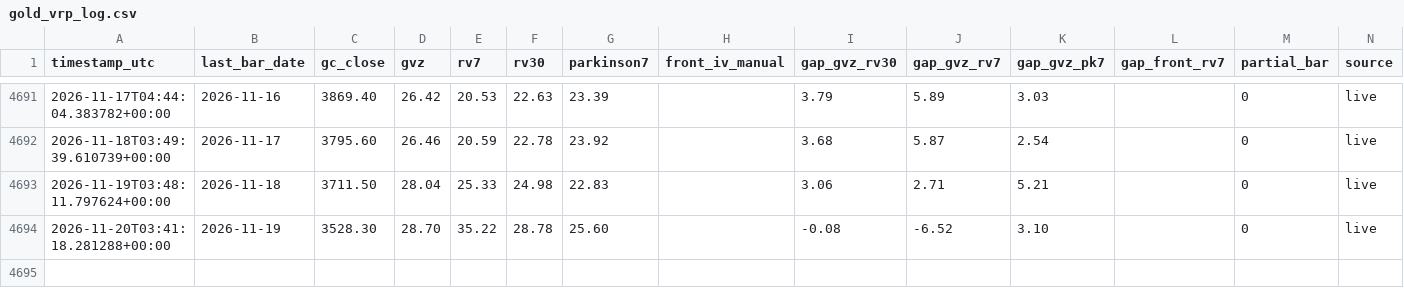
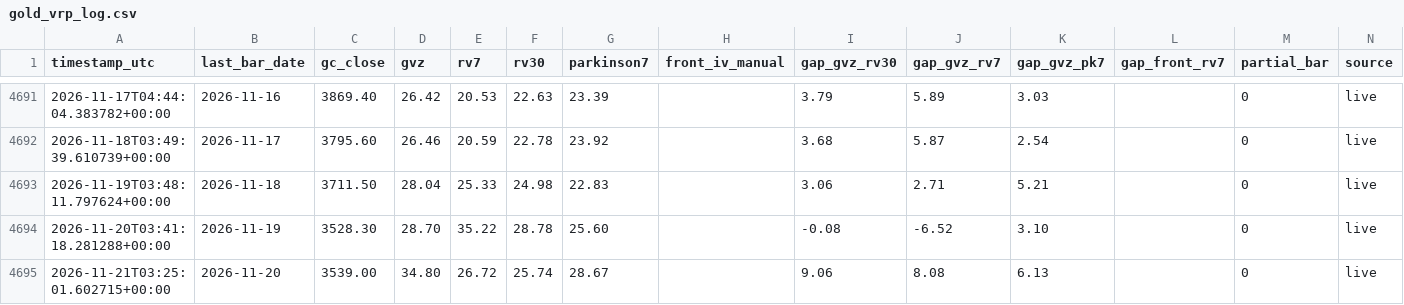
Before and after one commit to wayurin88/gold-vrp-monitor-, a CSV file: gold_vrp_log.csv, drawn as a sheet; only a part is shown, gaps mark what is left out.

```diff
--- a/gold_vrp_log.csv
+++ b/gold_vrp_log.csv
@@ -4694 +4694,2 @@ timestamp_utc,last_bar_date,gc_close,gvz,rv7,rv30,parkinson7,front_iv_manual,gap
 2026-11-20T03:41:18.281288+00:00,2026-11-19,3528.30,28.70,35.22,28.78,25.60,,-0.08,-6.52,3.10,,0,live
+2026-11-21T03:25:01.602715+00:00,2026-11-20,3539.00,34.80,26.72,25.74,28.67,,9.06,8.08,6.13,,0,live
```
